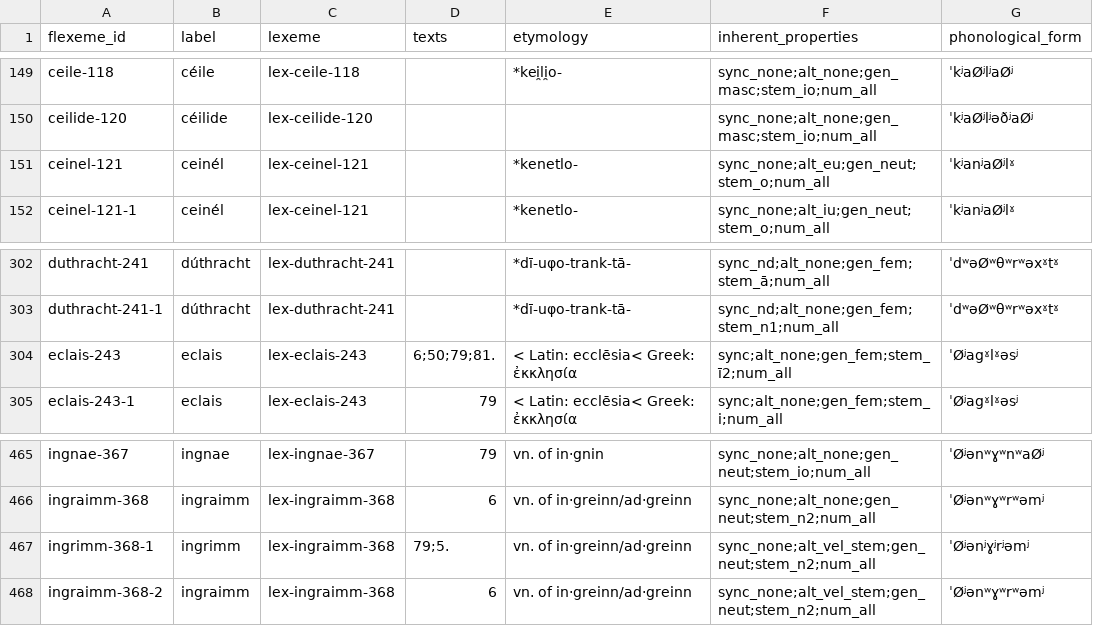
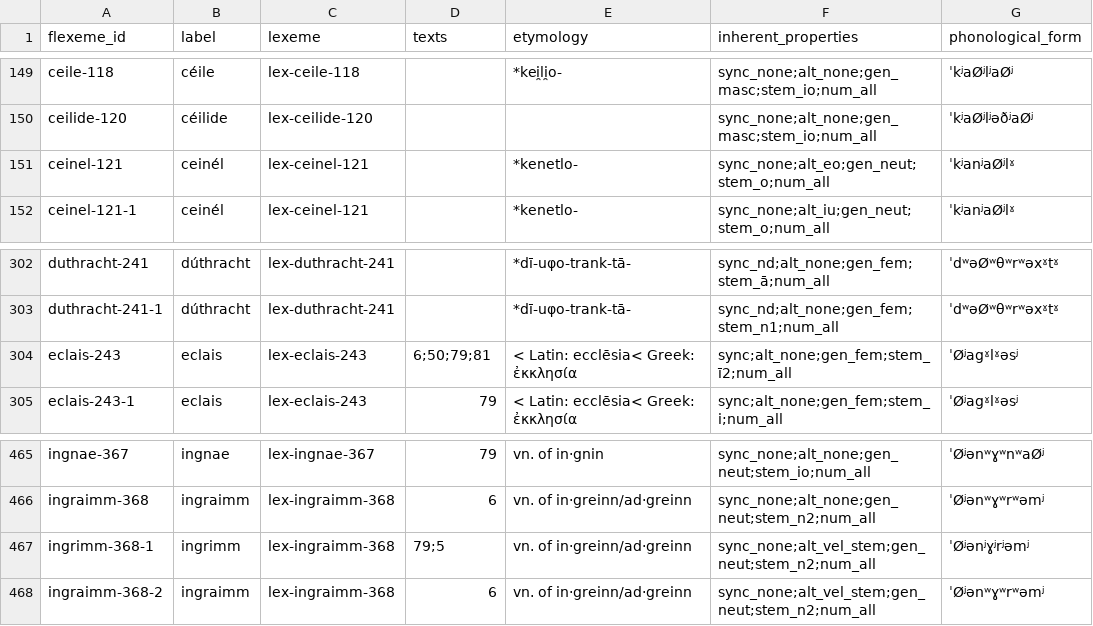
Before and after one commit to cormacanderson/Goidelex, a CSV file: flexemes.csv, drawn as a sheet; only a part is shown, gaps mark what is left out.

```diff
--- a/flexemes.csv
+++ b/flexemes.csv
@@ -150,3 +150,3 @@ ceile-118,céile,lex-ceile-118,,*kei̯li̯o-,sync_none;alt_none;gen_masc;stem_io
 ceilide-120,céilide,lex-ceilide-120,,,sync_none;alt_none;gen_masc;stem_io;num_all,ˈkʲaØʲlʲəðʲaØʲ
-ceinel-121,ceinél,lex-ceinel-121,,*kenetlo-,sync_none;alt_eu;gen_neut;stem_o;num_all,ˈkʲanʲaØʲlˠ
+ceinel-121,ceinél,lex-ceinel-121,,*kenetlo-,sync_none;alt_eo;gen_neut;stem_o;num_all,ˈkʲanʲaØʲlˠ
 ceinel-121-1,ceinél,lex-ceinel-121,,*kenetlo-,sync_none;alt_iu;gen_neut;stem_o;num_all,ˈkʲanʲaØʲlˠ
@@ -303,3 +303,3 @@ duthracht-241,dúthracht,lex-duthracht-241,,*dī-uφo-trank-tā-,sync_nd;alt_non
 duthracht-241-1,dúthracht,lex-duthracht-241,,*dī-uφo-trank-tā-,sync_nd;alt_none;gen_fem;stem_n1;num_all,ˈdʷəØʷθʷrʷəxˠtˠ
-eclais-243,eclais,lex-eclais-243,6;50;79;81.,< Latin: ecclēsia< Greek: ἐκκλησία,sync;alt_none;gen_fem;stem_ī2;num_all,ˈØʲagˠlˠəsʲ
+eclais-243,eclais,lex-eclais-243,6;50;79;81,< Latin: ecclēsia< Greek: ἐκκλησία,sync;alt_none;gen_fem;stem_ī2;num_all,ˈØʲagˠlˠəsʲ
 eclais-243-1,eclais,lex-eclais-243,79,< Latin: ecclēsia< Greek: ἐκκλησία,sync;alt_none;gen_fem;stem_i;num_all,ˈØʲagˠlˠəsʲ
@@ -466,3 +466,3 @@ ingnae-367,ingnae,lex-ingnae-367,79,vn. of in·gnin,sync_none;alt_none;gen_neut;
 ingraimm-368,ingraimm,lex-ingraimm-368,6,vn. of in·greinn/ad·greinn,sync_none;alt_none;gen_neut;stem_n2;num_all,ˈØʲənʷɣʷrʷəmʲ
-ingrimm-368-1,ingrimm,lex-ingraimm-368,79;5.,vn. of in·greinn/ad·greinn,sync_none;alt_vel_stem;gen_neut;stem_n2;num_all,ˈØʲənʲɣʲrʲəmʲ
+ingrimm-368-1,ingrimm,lex-ingraimm-368,79;5,vn. of in·greinn/ad·greinn,sync_none;alt_vel_stem;gen_neut;stem_n2;num_all,ˈØʲənʲɣʲrʲəmʲ
 ingraimm-368-2,ingraimm,lex-ingraimm-368,6,vn. of in·greinn/ad·greinn,sync_none;alt_vel_stem;gen_neut;stem_n2;num_all,ˈØʲənʷɣʷrʷəmʲ
```
Also changed, not shown: 2 other files.
